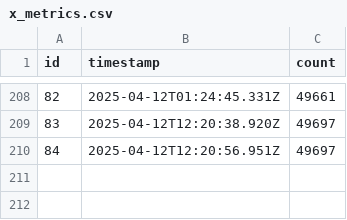
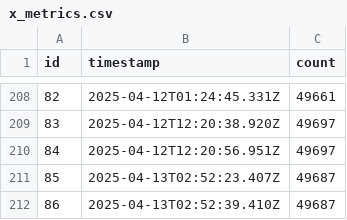
Before and after one commit to rangeroper/ts_arc_growth_bot, a CSV file: public/data/csv/x_metrics.csv, drawn as a sheet; only a part is shown, gaps mark what is left out.

```diff
--- a/public/data/csv/x_metrics.csv
+++ b/public/data/csv/x_metrics.csv
@@ -210 +210,3 @@
 84,"2025-04-12T12:20:56.951Z",49697
+85,"2025-04-13T02:52:23.407Z",49687
+86,"2025-04-13T02:52:39.410Z",49687
```
Also changed, not shown: public/data/csv/github_release_version.csv, public/data/csv/telegram_metrics.csv, 5 other files.
